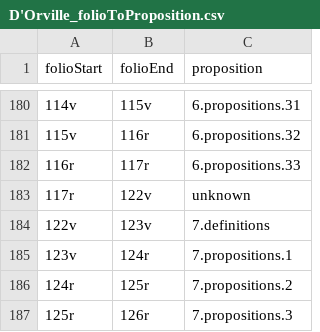
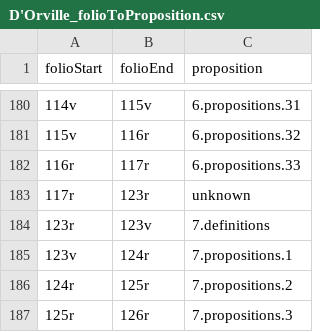
Before and after one commit to HCMID/schemata, a CSV file: D'Orville_folioToProposition.csv, drawn as a sheet; only a part is shown, gaps mark what is left out; the diff covers the shown part only.

Commit message:
Update D'Orville_folioToProposition.csv

```diff
--- a/D'Orville_folioToProposition.csv
+++ b/D'Orville_folioToProposition.csv
@@ -182,4 +182,4 @@ folioStart,folioEnd,proposition
 116r,117r,6.propositions.33
-117r,122v,unknown
-122v,123v,7.definitions
+117r,123r,unknown
+123r,123v,7.definitions
 123v,124r,7.propositions.1
```
Also changed, not shown: 17 added rows, 16 removed rows and 4 edited cells elsewhere in this file.
